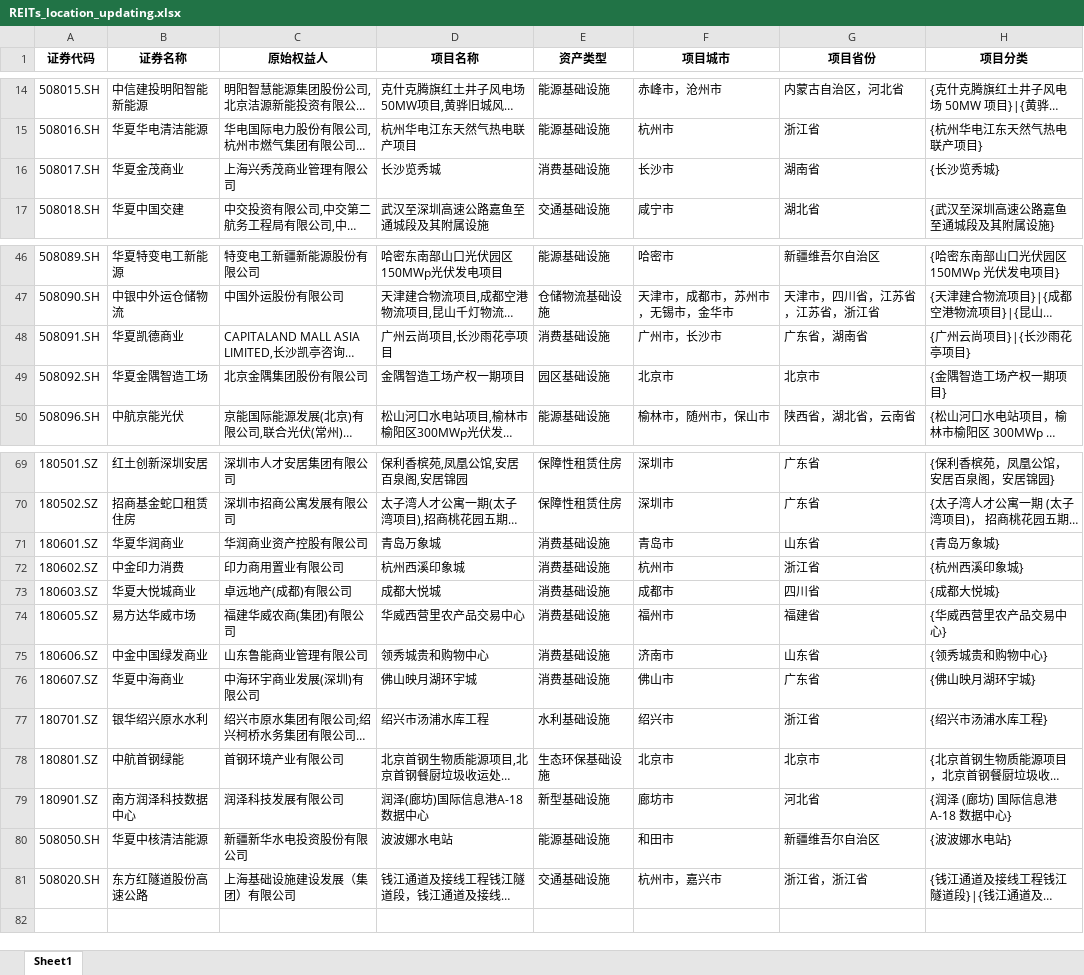
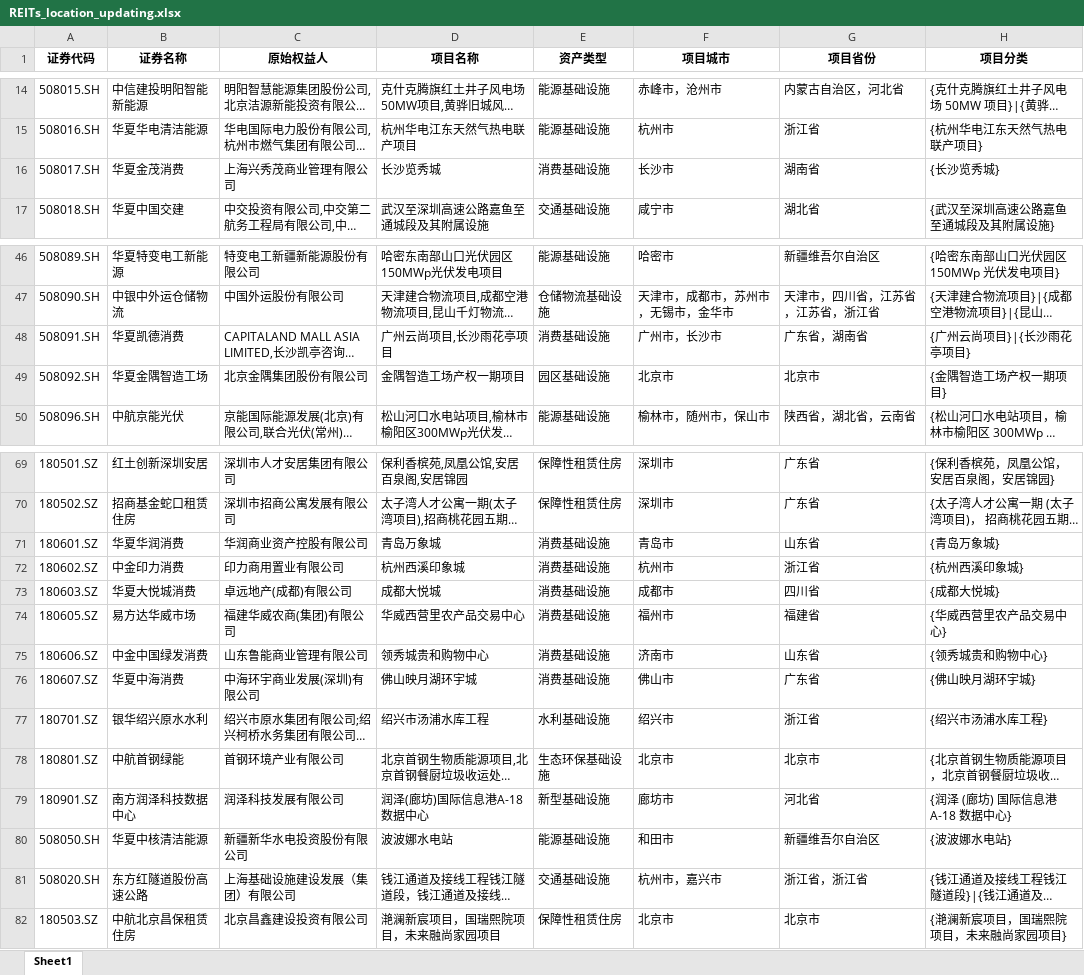
Before and after one commit to wqm12/C-REITs, an Excel workbook: REITs_location_updating.xlsx, sheet Sheet1, drawn as a sheet; only a part is shown, gaps mark what is left out; long unchanged cells end in …; values as stored, in another font and other column widths than the file's, no borders; the diff names each change by its address in the sheet, - before the commit and + after, or states it on an @@ line.

Commit message:
Publish 20260506 REITs map site

```diff
--- a/REITs_location_updating.xlsx (sheet Sheet1)
+++ b/REITs_location_updating.xlsx (sheet Sheet1)
-B16 (证券名称): 华夏金茂商业
+B16 (证券名称): 华夏金茂消费
-B48 (证券名称): 华夏凯德商业
+B48 (证券名称): 华夏凯德消费
-B71 (证券名称): 华夏华润商业
+B71 (证券名称): 华夏华润消费
-B73 (证券名称): 华夏大悦城商业
+B73 (证券名称): 华夏大悦城消费
-B75 (证券名称): 中金中国绿发商业
+B75 (证券名称): 中金中国绿发消费
-B76 (证券名称): 华夏中海商业
+B76 (证券名称): 华夏中海消费
+row 82: 180503.SZ | 中航北京昌保租赁住房 | 北京昌鑫建设投资有限公司 | 滟澜新宸项目，国瑞熙院项目，未来融尚家园项目 | 保障性租赁住房 | 北京市 | 北京市 | {滟澜新宸项目，国瑞熙院项目，未来融尚家园项目}
```
Also changed, not shown: 12 other files.
